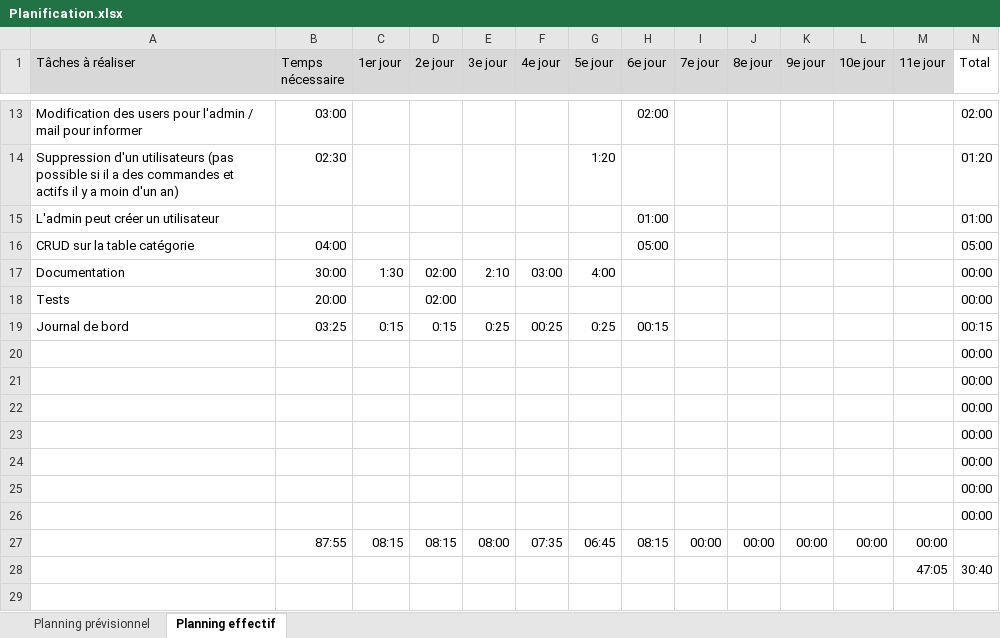
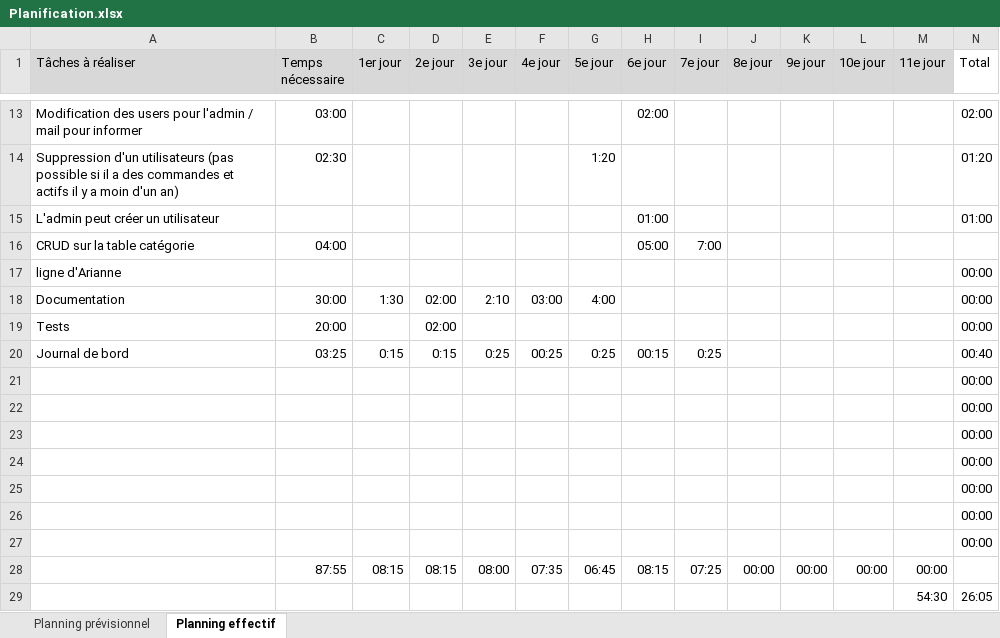
Before and after one commit to FlavioMrrn/TPI, an Excel workbook: annexes/Planification.xlsx, sheet Planning effectif, drawn as a sheet; only a part is shown, gaps mark what is left out; values as stored, in another font and other column widths than the file's, no borders; conditional formats not drawn; removed rows and columns are numbered as before the commit, all else as after; the diff names each change by its address in the sheet, - before the commit and + after, or states it on an @@ line.

```diff
--- a/annexes/Planification.xlsx (sheet Planning effectif)
+++ b/annexes/Planification.xlsx (sheet Planning effectif)
-I16 (7e jour): (empty)
+I16 (7e jour): 7:00
-N16 (Total): 05:00
+N16 (Total): (empty)
+row 17: ligne d'Arianne |  |  |  |  |  |  |  |  |  |  |  |  | 00:00
-I20 (7e jour): (empty)
+I20 (7e jour): 0:25
-N20 (Total): 00:15
+N20 (Total): 00:40
-I28 (7e jour): 00:00
+I28 (7e jour): 07:25
-row 28:  |  |  |  |  |  |  |  |  |  |  |  | 47:05 | 30:40
+row 29:  |  |  |  |  |  |  |  |  |  |  |  | 54:30 | 26:05
```
Also changed, not shown: formulas that keep their value, 6 other files.
